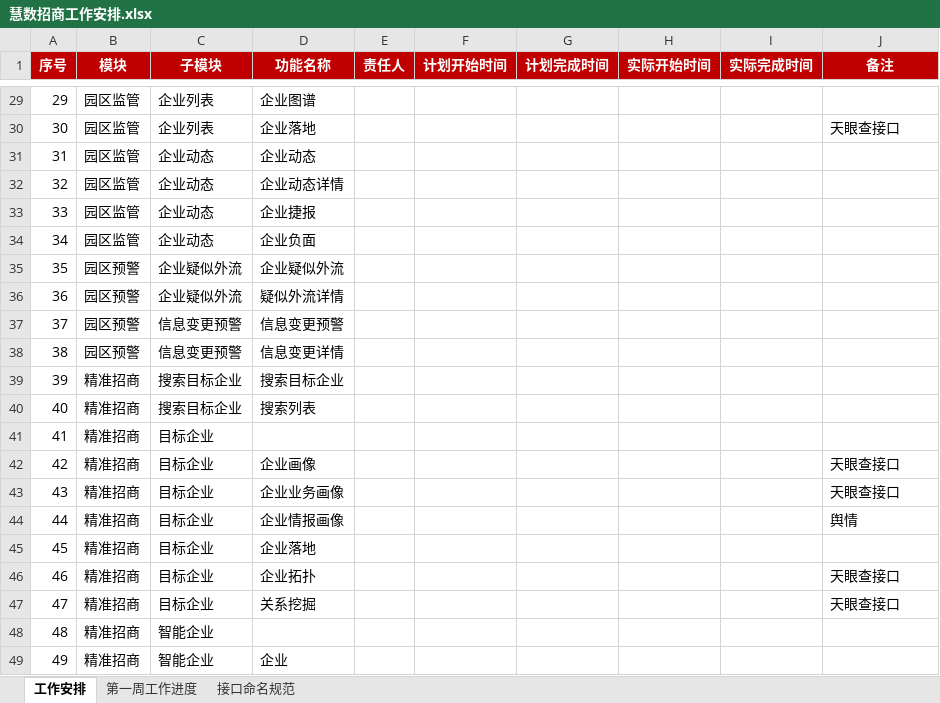
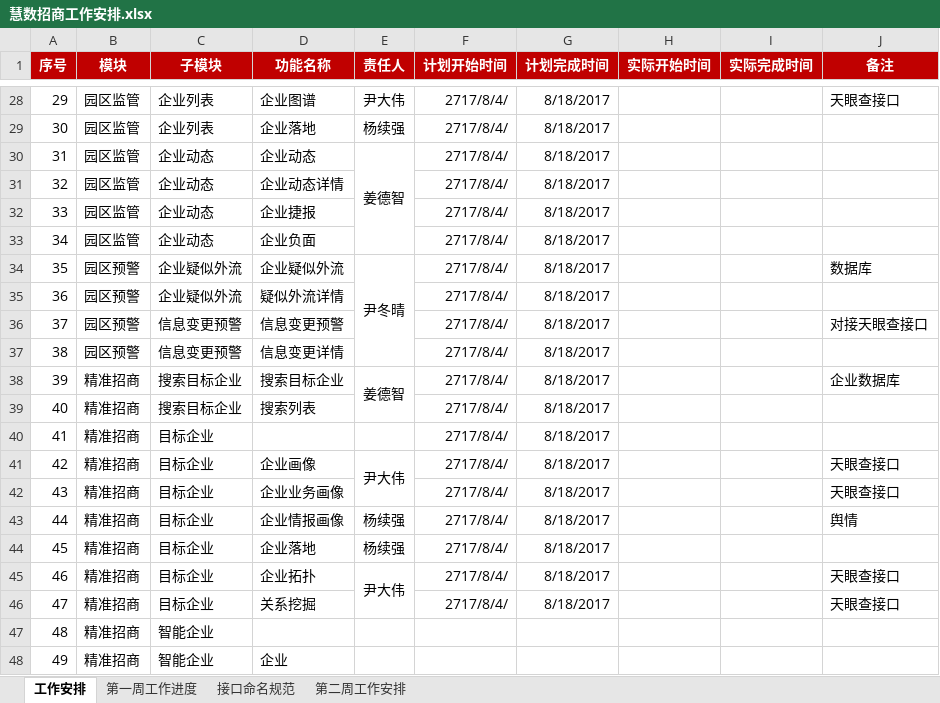
Before and after one commit to 260446015/ZSServer, an Excel workbook: Doc/慧数招商工作安排.xlsx, sheet 工作安排, drawn as a sheet; only a part is shown, gaps mark what is left out; values as stored, in another font and other column widths than the file's, no borders; addresses are those after the commit; the diff covers the shown part only; the diff names each change by its address in the sheet, - before the commit and + after, or states it on an @@ line.

```diff
--- a/Doc/慧数招商工作安排.xlsx (sheet 工作安排)
+++ b/Doc/慧数招商工作安排.xlsx (sheet 工作安排)
+sheet tab: 第二周工作安排
-E28 (责任人): (empty)
+E28 (责任人): 尹大伟
-F28:F46 (计划开始时间): (empty)
+F28:F46 (计划开始时间): 2717/8/4/
-G28:G46 (计划完成时间): (empty)
+G28:G46 (计划完成时间): 8/18/2017
-J28 (备注): (empty)
+J28 (备注): 天眼查接口
-E29 (责任人): (empty)
+E29 (责任人): 杨续强
-J29 (备注): 天眼查接口
+J29 (备注): (empty)
-E30 (责任人): (empty)
+E30 (责任人): 姜德智
+E30:E33 merged
-E34 (责任人): (empty)
+E34 (责任人): 尹冬晴
+E34:E37 merged
-J34 (备注): (empty)
+J34 (备注): 数据库
-J36 (备注): (empty)
+J36 (备注): 对接天眼查接口
-E38 (责任人): (empty)
+E38 (责任人): 姜德智
+E38:E39 merged
-J38 (备注): (empty)
+J38 (备注): 企业数据库
-E41 (责任人): (empty)
+E41 (责任人): 尹大伟
+E41:E42 merged
-E43:E44 (责任人): (empty)
+E43:E44 (责任人): 杨续强
-E45 (责任人): (empty)
+E45 (责任人): 尹大伟
+E45:E46 merged
```
Also changed, not shown: 2 added rows, 3 removed rows, 8 edited cells, cell formats and merged cells elsewhere in this sheet, sheet 第一周工作进度, sheet 接口命名规范, 1 other file.
